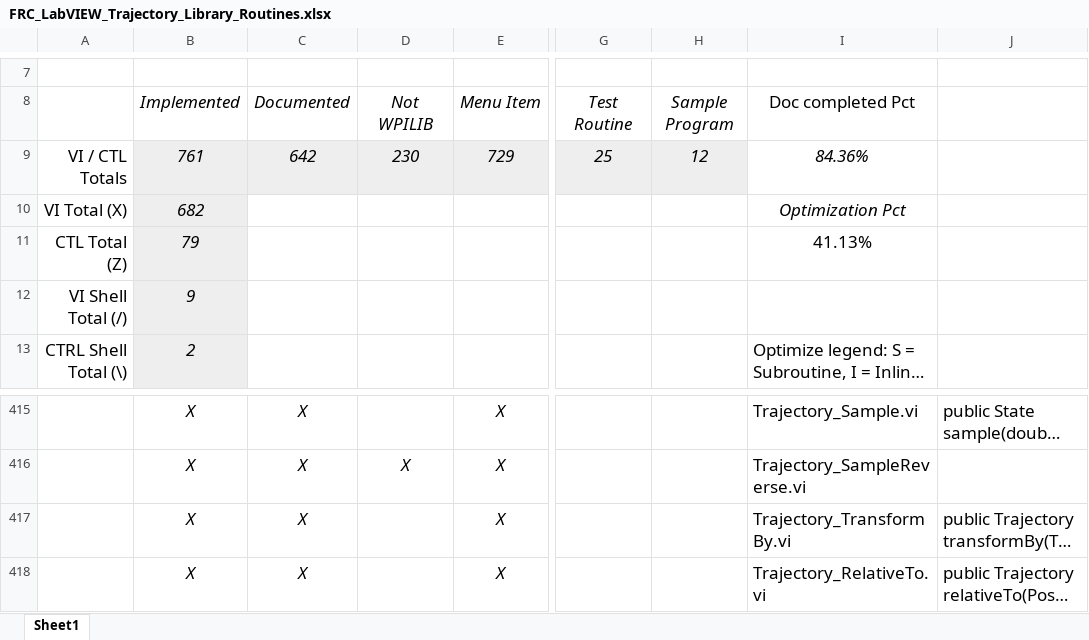
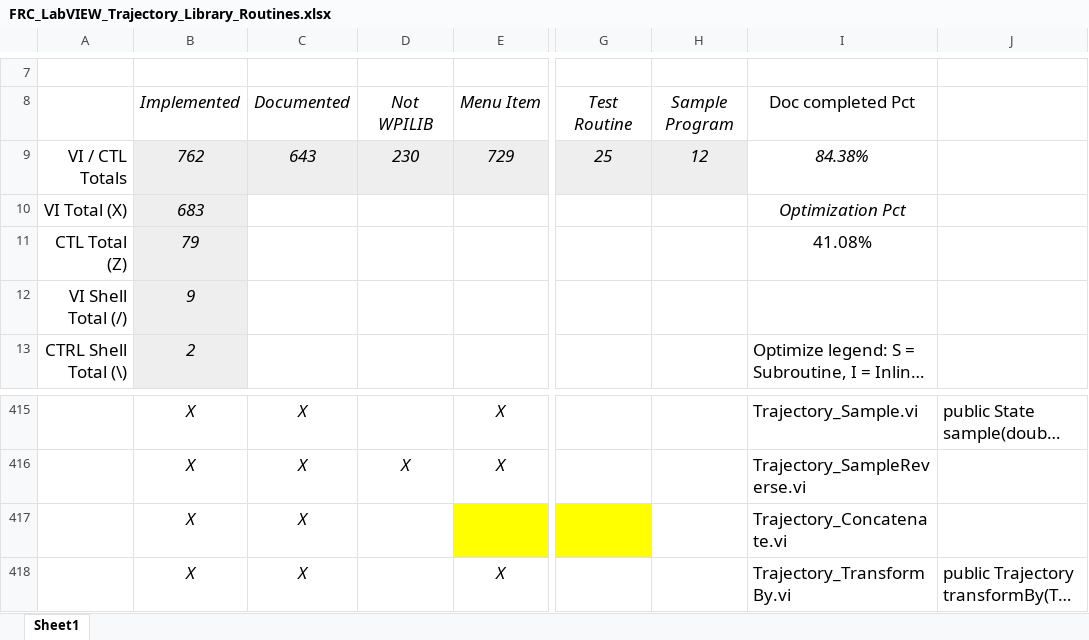
Before and after one commit to jsimpso81/WPIlibMathLabVIEW, an Excel workbook: FRC_LV_Trajectory_Library/FRC_LabVIEW_Trajectory_Library_Routines.xlsx, sheet Sheet1, drawn as a sheet; only a part is shown, gaps mark what is left out; the shorter side is filled out with more unchanged rows; long unchanged cells end in …; values as stored, in another font and other column widths than the file's, no borders; rows hold the shown columns only; the diff names each change by its address in the sheet, - before the commit and + after, or states it on an @@ line.

Commit message:
Added trajectory concatenate function

```diff
--- a/FRC_LV_Trajectory_Library/FRC_LabVIEW_Trajectory_Library_Routines.xlsx (sheet Sheet1)
+++ b/FRC_LV_Trajectory_Library/FRC_LabVIEW_Trajectory_Library_Routines.xlsx (sheet Sheet1)
-B9: 761
+B9: 762
-C9: 642
+C9: 643
-I9: 84.36%
+I9: 84.38%
-B10: 682
+B10: 683
-I11: 41.13%
+I11: 41.08%
+row 417:  | X | X |  |  |  |  | Trajectory_Concatenate.vi
```
Also changed, not shown: formulas that keep their value, 4 other files.
